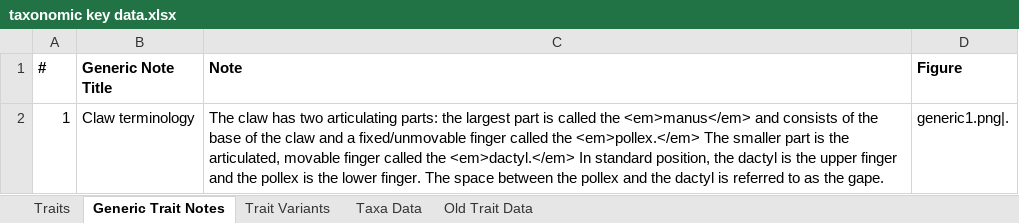
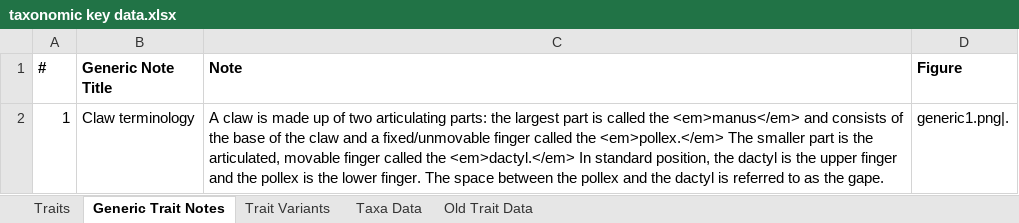
Before and after one commit to msrosenberg/TaxKeyGen, an Excel workbook: taxonomic key data.xlsx, sheet Generic Trait Notes, drawn as a sheet; values as stored, in another font and other column widths than the file's, no borders; the diff names each change by its address in the sheet, - before the commit and + after, or states it on an @@ line.

```diff
--- a/taxonomic key data.xlsx (sheet Generic Trait Notes)
+++ b/taxonomic key data.xlsx (sheet Generic Trait Notes)
-C2 (Note): The claw has two articulating…
+C2 (Note): A claw is made up of two articulating…
```
Also changed, not shown: sheet Trait Variants, sheet Traits, 12 other files.
